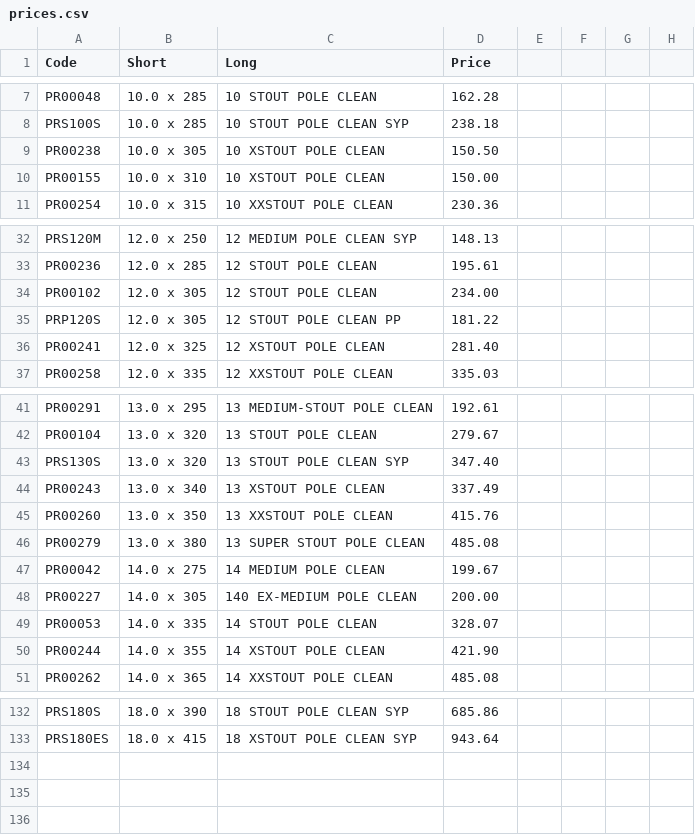
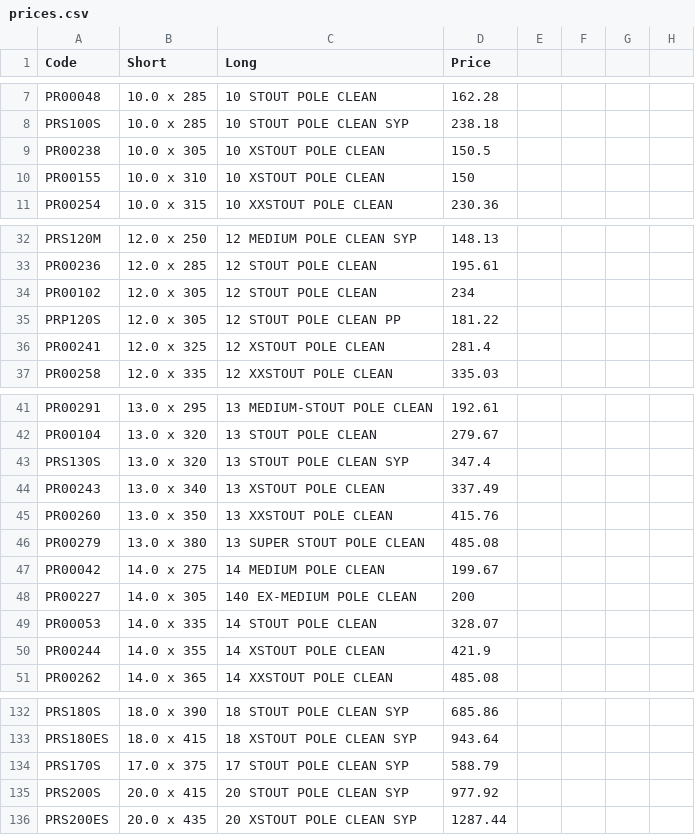
Before and after one commit to dermottlosty-sudo/rejectdata, a CSV file: prices.csv, drawn as a sheet; only a part is shown, gaps mark what is left out; the diff covers the shown part only.

Commit message:
Add files via upload

```diff
--- a/prices.csv
+++ b/prices.csv
@@ -8,4 +8,4 @@ PR00048,10.0 x 285,10 STOUT POLE CLEAN,162.28,,,,
 PRS100S,10.0 x 285,10 STOUT POLE CLEAN SYP,238.18,,,,
-PR00238,10.0 x 305,10 XSTOUT POLE CLEAN,150.50,,,,
-PR00155,10.0 x 310,10 XSTOUT POLE CLEAN,150.00,,,,
+PR00238,10.0 x 305,10 XSTOUT POLE CLEAN,150.5,,,,
+PR00155,10.0 x 310,10 XSTOUT POLE CLEAN,150,,,,
 PR00254,10.0 x 315,10 XXSTOUT POLE CLEAN,230.36,,,,
@@ -33,5 +33,5 @@ PRS120M,12.0 x 250,12 MEDIUM POLE CLEAN SYP,148.13,,,,
 PR00236,12.0 x 285,12 STOUT POLE CLEAN,195.61,,,,
-PR00102,12.0 x 305,12 STOUT POLE CLEAN,234.00,,,,
+PR00102,12.0 x 305,12 STOUT POLE CLEAN,234,,,,
 PRP120S,12.0 x 305,12 STOUT POLE CLEAN PP,181.22,,,,
-PR00241,12.0 x 325,12 XSTOUT POLE CLEAN,281.40,,,,
+PR00241,12.0 x 325,12 XSTOUT POLE CLEAN,281.4,,,,
 PR00258,12.0 x 335,12 XXSTOUT POLE CLEAN,335.03,,,,
@@ -42,3 +42,3 @@ PR00291,13.0 x 295,13 MEDIUM-STOUT POLE CLEAN,192.61,,,,
 PR00104,13.0 x 320,13 STOUT POLE CLEAN,279.67,,,,
-PRS130S,13.0 x 320,13 STOUT POLE CLEAN SYP,347.40,,,,
+PRS130S,13.0 x 320,13 STOUT POLE CLEAN SYP,347.4,,,,
 PR00243,13.0 x 340,13 XSTOUT POLE CLEAN,337.49,,,,
@@ -47,5 +47,5 @@ PR00279,13.0 x 380,13 SUPER STOUT POLE CLEAN,485.08,,,,
 PR00042,14.0 x 275,14 MEDIUM POLE CLEAN,199.67,,,,
-PR00227,14.0 x 305,140 EX-MEDIUM POLE CLEAN,200.00,,,,
+PR00227,14.0 x 305,140 EX-MEDIUM POLE CLEAN,200,,,,
 PR00053,14.0 x 335,14 STOUT POLE CLEAN,328.07,,,,
-PR00244,14.0 x 355,14 XSTOUT POLE CLEAN,421.90,,,,
+PR00244,14.0 x 355,14 XSTOUT POLE CLEAN,421.9,,,,
 PR00262,14.0 x 365,14 XXSTOUT POLE CLEAN,485.08,,,,
@@ -133 +133,4 @@ PRS180S,18.0 x 390,18 STOUT POLE CLEAN SYP,685.86,,,,
 PRS180ES,18.0 x 415,18 XSTOUT POLE CLEAN SYP,943.64,,,,
+PRS170S,17.0 x 375,17 STOUT POLE CLEAN SYP,588.79,,,,
+PRS200S,20.0 x 415,20 STOUT POLE CLEAN SYP,977.92,,,,
+PRS200ES,20.0 x 435,20 XSTOUT POLE CLEAN SYP,1287.44,,,,
```
Also changed, not shown: 6 edited cells elsewhere in this file.
